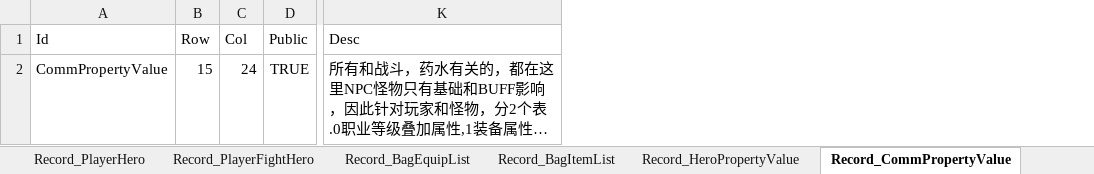
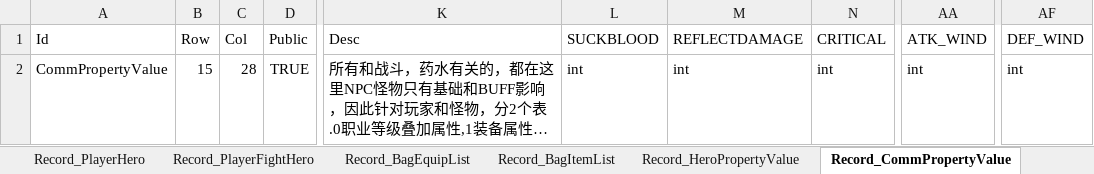
Before and after one commit to zaxs002/NoahGameFrame, an Excel workbook: _Out/Server/NFDataCfg/Excel_Struct/Player.xlsx, sheet Record_CommPropertyValue, drawn as a sheet; only a part is shown, gaps mark what is left out; long unchanged cells end in …; values as stored, in another font and other column widths than the file's, no borders; the diff names each change by its address in the sheet, - before the commit and + after, or states it on an @@ line.

Commit message:
add SUCKBLOOD

```diff
--- a/_Out/Server/NFDataCfg/Excel_Struct/Player.xlsx (sheet Record_CommPropertyValue)
+++ b/_Out/Server/NFDataCfg/Excel_Struct/Player.xlsx (sheet Record_CommPropertyValue)
+column L (SUCKBLOOD), row 2: int
+column M (REFLECTDAMAGE), row 2: int
+column N (CRITICAL), row 2: int
+column AA (ATK_WIND), row 2: int
+column AF (DEF_WIND), row 2: int
-C2 (Col): 24
+C2 (Col): 28
```
Also changed, not shown: sheet Property, sheet Record_HeroPropertyValue, _Out/Server/NFDataCfg/Excel_Struct/EffectData.xlsx, _Out/Server/NFDataCfg/Excel_Struct/NPC.xlsx.
